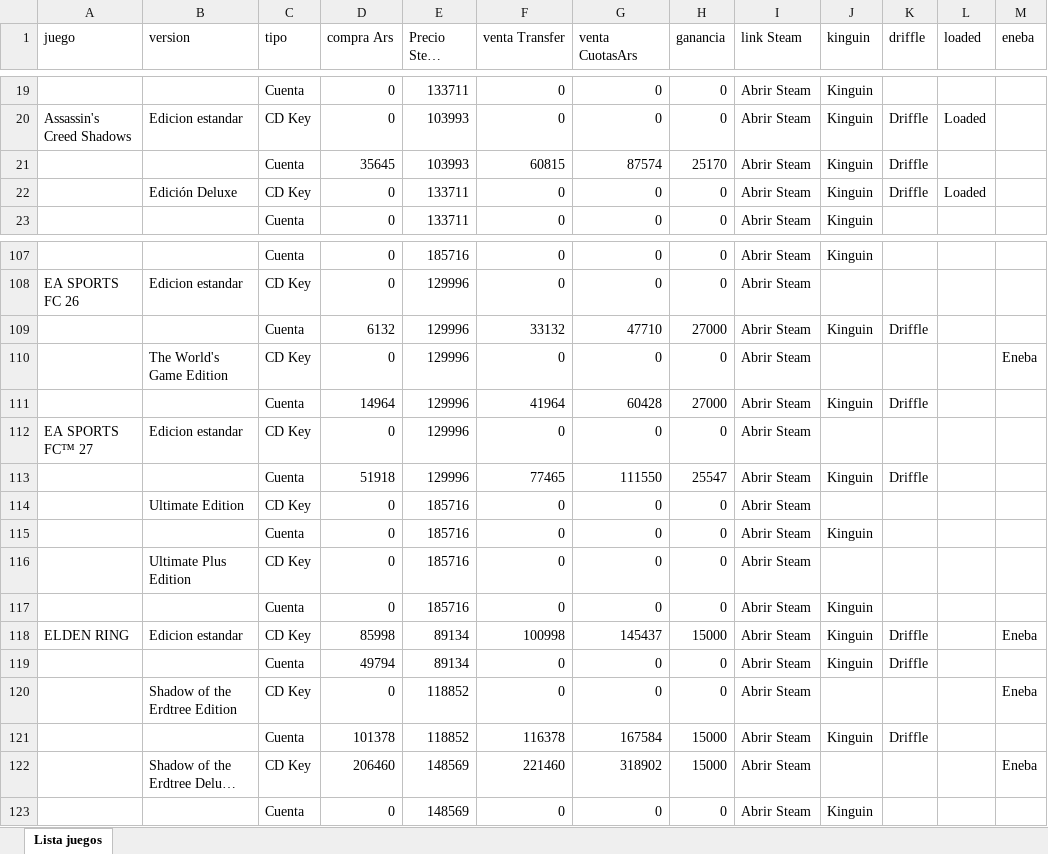
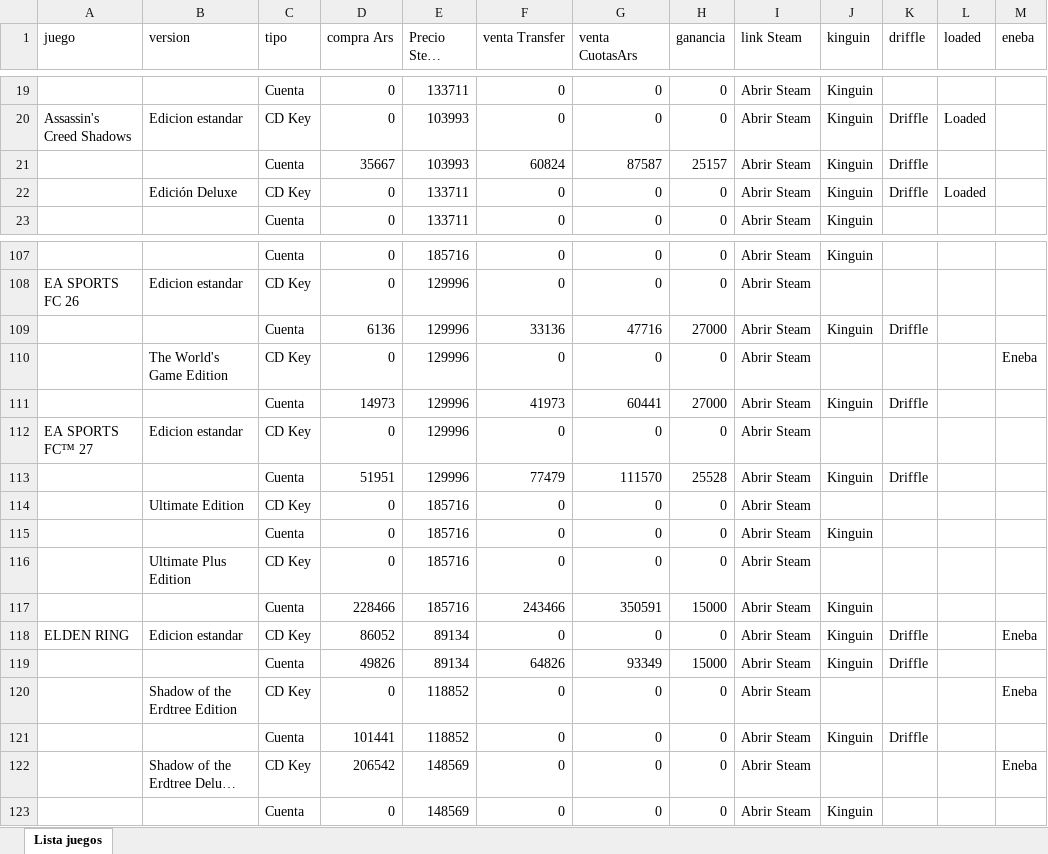
Before and after one commit to casajuegosdigitales/casajuegosdigitales.github.io, an Excel workbook: GAMES LIST - AUTO.xlsx, sheet Lista juegos, drawn as a sheet; only a part is shown, gaps mark what is left out; long unchanged cells end in …; values as stored, in another font and other column widths than the file's, no borders; the diff covers the shown part only; the diff names each change by its address in the sheet, - before the commit and + after, or states it on an @@ line.

```diff
--- a/GAMES LIST - AUTO.xlsx (sheet Lista juegos)
+++ b/GAMES LIST - AUTO.xlsx (sheet Lista juegos)
-D21 (compra Ars): 35645
+D21 (compra Ars): 35667
-F21 (venta Transfer): 60815
+F21 (venta Transfer): 60824
-G21 (venta CuotasArs): 87574
+G21 (venta CuotasArs): 87587
-H21 (ganancia): 25170
+H21 (ganancia): 25157
-D109 (compra Ars): 6132
+D109 (compra Ars): 6136
-F109 (venta Transfer): 33132
+F109 (venta Transfer): 33136
-G109 (venta CuotasArs): 47710
+G109 (venta CuotasArs): 47716
-D111 (compra Ars): 14964
+D111 (compra Ars): 14973
-F111 (venta Transfer): 41964
+F111 (venta Transfer): 41973
-G111 (venta CuotasArs): 60428
+G111 (venta CuotasArs): 60441
-D113 (compra Ars): 51918
+D113 (compra Ars): 51951
-F113 (venta Transfer): 77465
+F113 (venta Transfer): 77479
-G113 (venta CuotasArs): 111550
+G113 (venta CuotasArs): 111570
-H113 (ganancia): 25547
+H113 (ganancia): 25528
-D117 (compra Ars): 0
+D117 (compra Ars): 228466
-F117 (venta Transfer): 0
+F117 (venta Transfer): 243466
-G117 (venta CuotasArs): 0
+G117 (venta CuotasArs): 350591
-H117 (ganancia): 0
+H117 (ganancia): 15000
-D118 (compra Ars): 85998
+D118 (compra Ars): 86052
-F118 (venta Transfer): 100998
+F118 (venta Transfer): 0
-G118 (venta CuotasArs): 145437
+G118 (venta CuotasArs): 0
-H118 (ganancia): 15000
+H118 (ganancia): 0
-D119 (compra Ars): 49794
+D119 (compra Ars): 49826
-F119 (venta Transfer): 0
+F119 (venta Transfer): 64826
-G119 (venta CuotasArs): 0
+G119 (venta CuotasArs): 93349
-H119 (ganancia): 0
+H119 (ganancia): 15000
-D121 (compra Ars): 101378
+D121 (compra Ars): 101441
-F121 (venta Transfer): 116378
+F121 (venta Transfer): 0
-G121 (venta CuotasArs): 167584
+G121 (venta CuotasArs): 0
-H121:H122 (ganancia): 15000
+H121:H122 (ganancia): 0
-D122 (compra Ars): 206460
+D122 (compra Ars): 206542
-F122 (venta Transfer): 221460
+F122 (venta Transfer): 0
-G122 (venta CuotasArs): 318902
+G122 (venta CuotasArs): 0
```
Also changed, not shown: 731 edited cells elsewhere in this sheet, guia-compras.xlsx, 6 other files.
